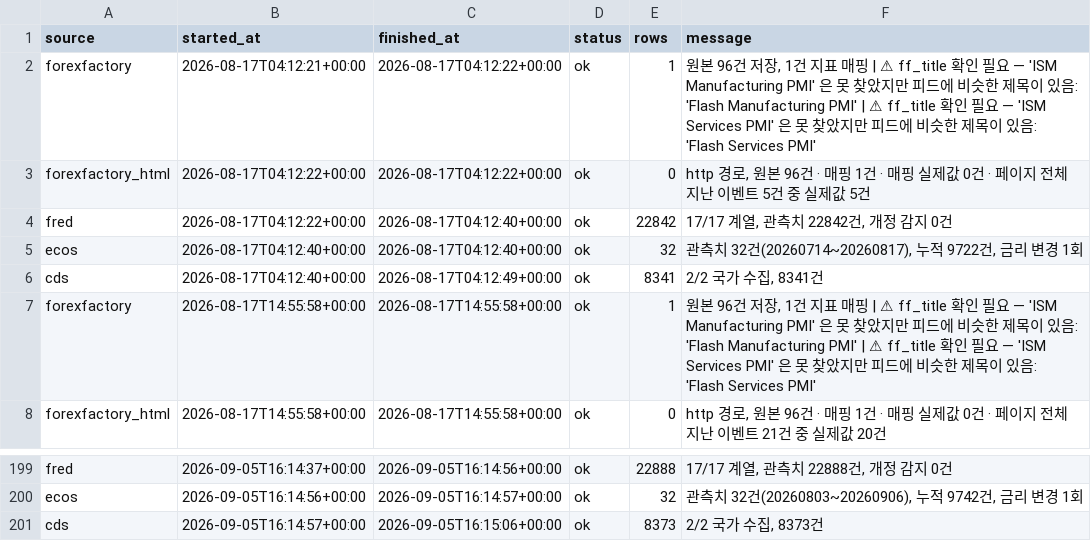
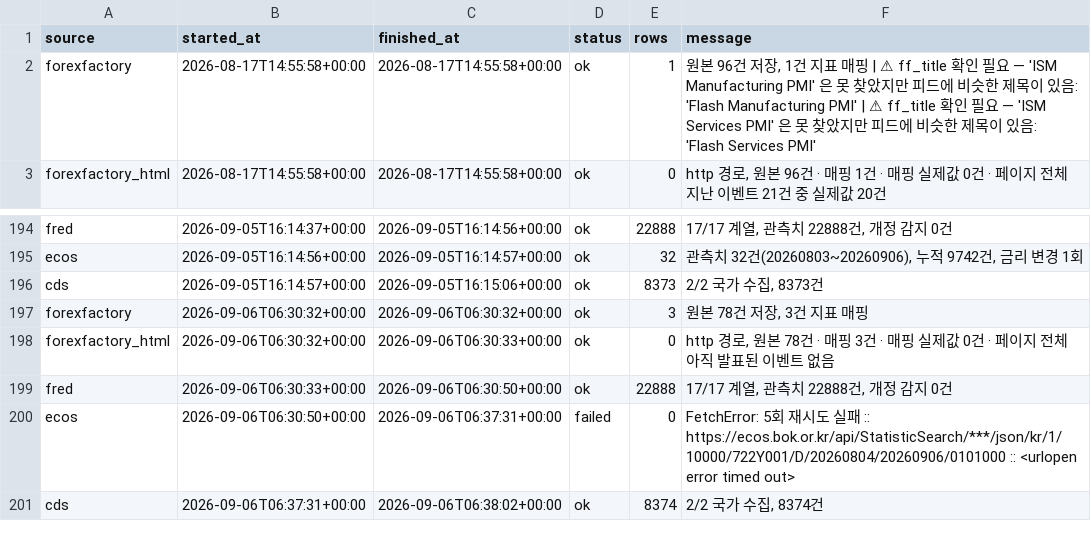
Before and after one commit to greyx9-sketch/macro, a CSV file: 시황/data/fetch_log.csv, drawn as a sheet; only a part is shown, gaps mark what is left out.

```diff
--- a/시황/data/fetch_log.csv
+++ b/시황/data/fetch_log.csv
@@ -1,7 +1,2 @@
 source,started_at,finished_at,status,rows,message
-forexfactory,2026-08-17T04:12:21+00:00,2026-08-17T04:12:22+00:00,ok,1,"원본 96건 저장, 1건 지표 매핑 | ⚠ ff_title 확인 필요 — 'ISM Manufacturing PMI' 은 못 찾았지만 피드에 비슷한 제목이 있음: 'Flash Manufacturing PMI' | ⚠ ff_title 확인 필요 — 'ISM Services PMI' 은 못 찾았지만 피드에 비슷한 제목이 있음: 'Flash Services PMI'"
-forexfactory_html,2026-08-17T04:12:22+00:00,2026-08-17T04:12:22+00:00,ok,0,"http 경로, 원본 96건 · 매핑 1건 · 매핑 실제값 0건 · 페이지 전체 지난 이벤트 5건 중 실제값 5건"
-fred,2026-08-17T04:12:22+00:00,2026-08-17T04:12:40+00:00,ok,22842,"17/17 계열, 관측치 22842건, 개정 감지 0건"
-ecos,2026-08-17T04:12:40+00:00,2026-08-17T04:12:40+00:00,ok,32,"관측치 32건(20260714~20260817), 누적 9722건, 금리 변경 1회"
-cds,2026-08-17T04:12:40+00:00,2026-08-17T04:12:49+00:00,ok,8341,"2/2 국가 수집, 8341건"
 forexfactory,2026-08-17T14:55:58+00:00,2026-08-17T14:55:58+00:00,ok,1,"원본 96건 저장, 1건 지표 매핑 | ⚠ ff_title 확인 필요 — 'ISM Manufacturing PMI' 은 못 찾았지만 피드에 비슷한 제목이 있음: 'Flash Manufacturing PMI' | ⚠ ff_title 확인 필요 — 'ISM Services PMI' 은 못 찾았지만 피드에 비슷한 제목이 있음: 'Flash Services PMI'"
@@ -201 +196,6 @@ ecos,2026-09-05T16:14:56+00:00,2026-09-05T16:14:57+00:00,ok,32,"관측치 32건(
 cds,2026-09-05T16:14:57+00:00,2026-09-05T16:15:06+00:00,ok,8373,"2/2 국가 수집, 8373건"
+forexfactory,2026-09-06T06:30:32+00:00,2026-09-06T06:30:32+00:00,ok,3,"원본 78건 저장, 3건 지표 매핑"
+forexfactory_html,2026-09-06T06:30:32+00:00,2026-09-06T06:30:33+00:00,ok,0,"http 경로, 원본 78건 · 매핑 3건 · 매핑 실제값 0건 · 페이지 전체 아직 발표된 이벤트 없음"
+fred,2026-09-06T06:30:33+00:00,2026-09-06T06:30:50+00:00,ok,22888,"17/17 계열, 관측치 22888건, 개정 감지 0건"
+ecos,2026-09-06T06:30:50+00:00,2026-09-06T06:37:31+00:00,failed,0,FetchError: 5회 재시도 실패 :: https://ecos.bok.or.kr/api/StatisticSearch/***/json/kr/1/10000/722Y001/D/20260804/20260906/0101000 :: <urlopen error timed out>
+cds,2026-09-06T06:37:31+00:00,2026-09-06T06:38:02+00:00,ok,8374,"2/2 국가 수집, 8374건"
```
Also changed, not shown: 4 other files.
